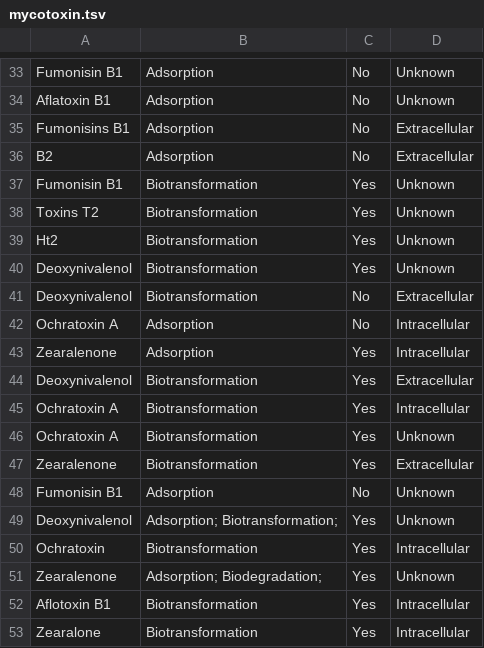
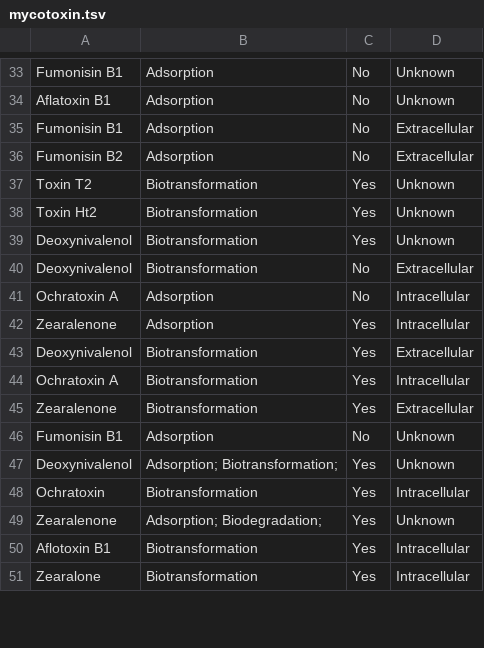
Before and after one commit to sophiabevans/mycotoxin-database, a TSV file: data/mycotoxin.tsv, drawn as a sheet; only a part is shown, gaps mark what is left out; removed rows and columns are numbered as before the commit, all else as after; the diff names each change by its address in the sheet, - before the commit and + after, or states it on an @@ line.

Commit message:
data update

```diff
--- a/data/mycotoxin.tsv
+++ b/data/mycotoxin.tsv
-A35: Fumonisins B1
+A35: Fumonisin B1
-A36: B2
+A36: Fumonisin B2
-row 37: Fumonisin B1 | Biotransformation | Yes | Unknown
-A37: Toxins T2
+A37: Toxin T2
-A38: Ht2
+A38: Toxin Ht2
-row 46: Ochratoxin A | Biotransformation | Yes | Unknown
```
Also changed, not shown: data/mycotoxin_removal.tsv.
